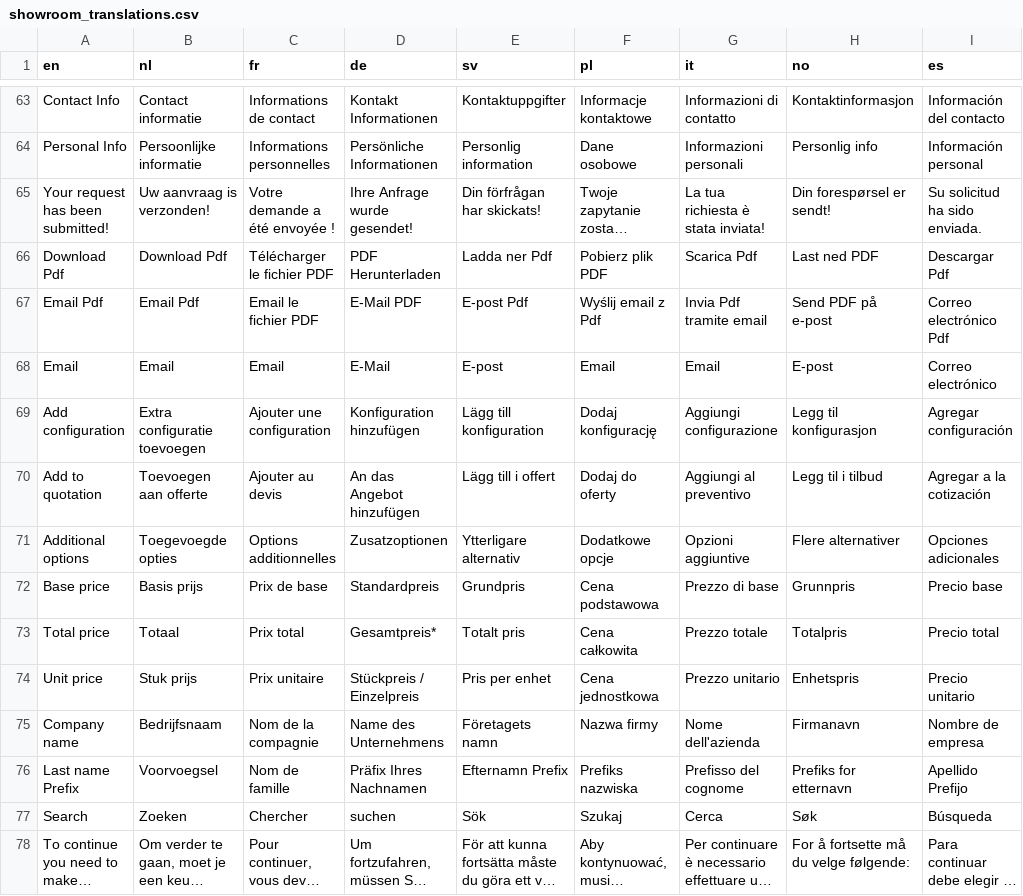
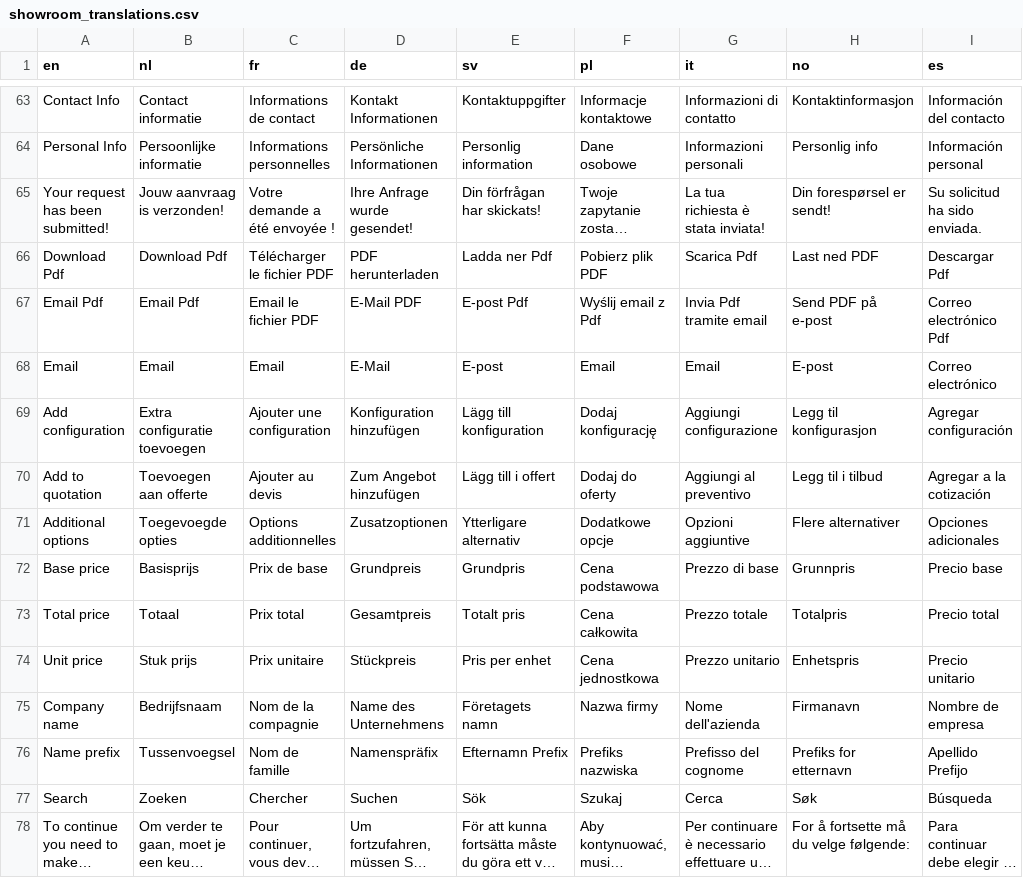
Before and after one commit to Elfsquad/translations, a CSV file: showroom_translations.csv, drawn as a sheet; only a part is shown, gaps mark what is left out; long unchanged cells end in …; the diff covers the shown part only; the diff names each change by its address in the sheet, - before the commit and + after, or states it on an @@ line.

Commit message:
feat(EC-19844): Update showroom translations

```diff
--- a/showroom_translations.csv
+++ b/showroom_translations.csv
-B65 (nl): Uw aanvraag is verzonden!
+B65 (nl): Jouw aanvraag is verzonden!
-D66 (de): PDF Herunterladen
+D66 (de): PDF herunterladen
-D70 (de): An das Angebot hinzufügen
+D70 (de): Zum Angebot hinzufügen
-B72 (nl): Basis prijs
+B72 (nl): Basisprijs
-D72 (de): Standardpreis
+D72 (de): Grundpreis
-D73 (de): Gesamtpreis*
+D73 (de): Gesamtpreis
-D74 (de): Stückpreis / Einzelpreis
+D74 (de): Stückpreis
-A76 (en): Last name Prefix
+A76 (en): Name prefix
-B76 (nl): Voorvoegsel
+B76 (nl): Tussenvoegsel
-D76 (de): Präfix Ihres Nachnamen
+D76 (de): Namenspräfix
-D77 (de): suchen
+D77 (de): Suchen
```
Also changed, not shown: 2 added rows and 84 edited cells elsewhere in this file.
